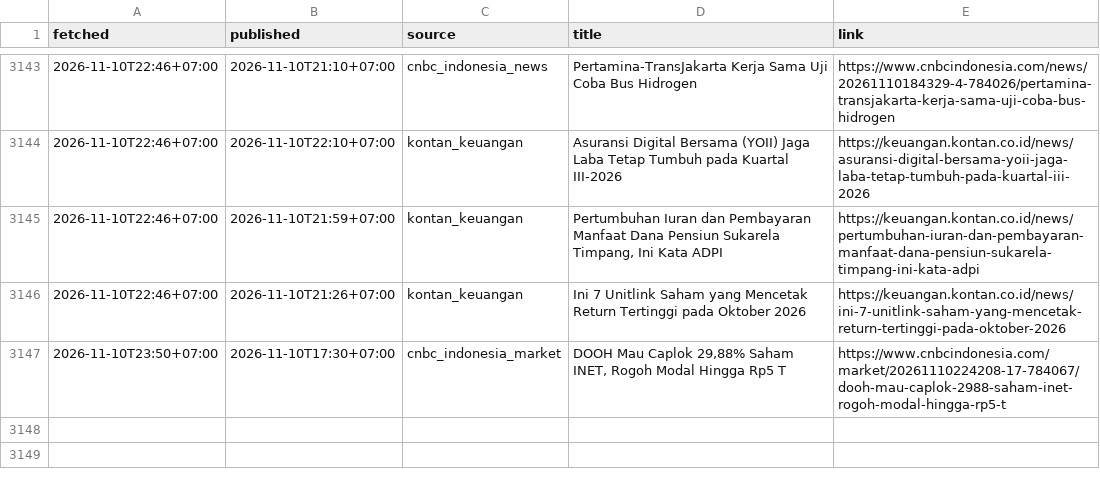
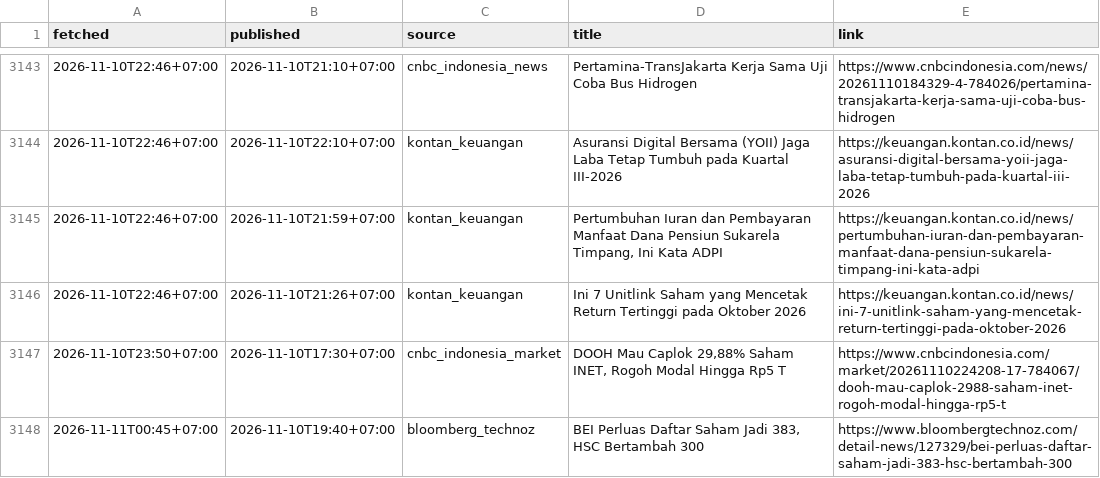
Before and after one commit to annas820/idx, a CSV file: news/2026-11.csv, drawn as a sheet; only a part is shown, gaps mark what is left out; the diff names each change by its address in the sheet, - before the commit and + after, or states it on an @@ line.

```diff
--- a/news/2026-11.csv
+++ b/news/2026-11.csv
+row 3148: 2026-11-11T00:45+07:00 | 2026-11-10T19:40+07:00 | bloomberg_technoz | BEI Perluas Daftar Saham Jadi 383, HSC Bertambah 300 | https://www.bloombergtechnoz.com/detail-news/127329/bei-perluas-daftar-saham-jadi-383-hsc-bertambah-300
```
Also changed, not shown: 2 other files.
